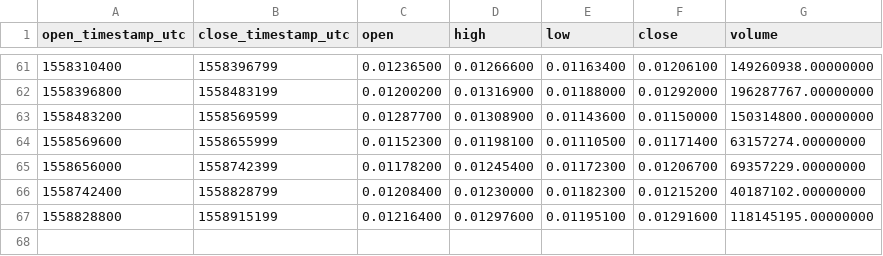
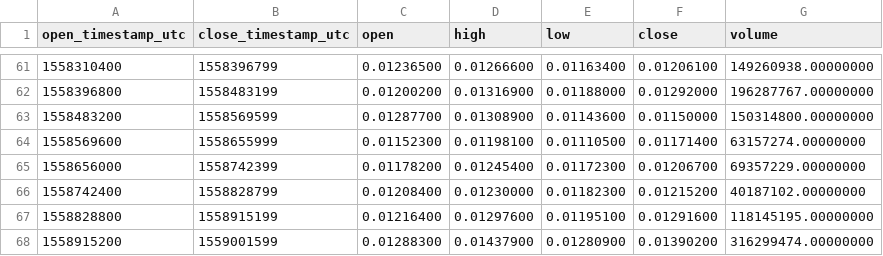
Before and after one commit to cryptobigbro/binance-IOSTUSDT, a CSV file: binance-IOSTUSDT-1d.csv, drawn as a sheet; only a part is shown, gaps mark what is left out.

```diff
--- a/binance-IOSTUSDT-1d.csv
+++ b/binance-IOSTUSDT-1d.csv
@@ -67 +67,2 @@ open_timestamp_utc,close_timestamp_utc,open,high,low,close,volume
 1558828800,1558915199,0.01216400,0.01297600,0.01195100,0.01291600,118145195.00000000
+1558915200,1559001599,0.01288300,0.01437900,0.01280900,0.01390200,316299474.00000000
```
Also changed, not shown: binance-IOSTUSDT-1h.csv.
